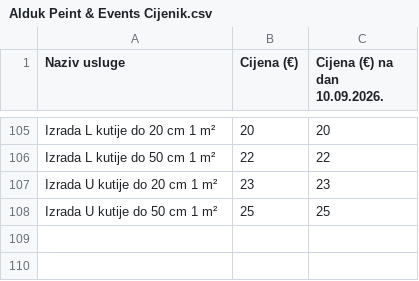
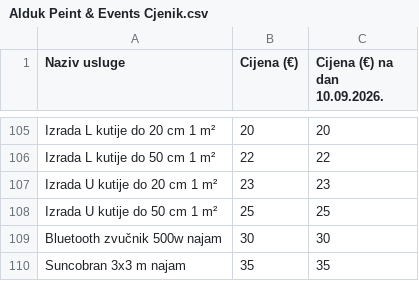
Before and after one commit to Xiphoideuss/alduk-web, a CSV file: assets/cjenik/Alduk Peint & Events Cjenik.csv (was assets/cijenik/Alduk Peint & Events Cijenik.csv), drawn as a sheet; only a part is shown, gaps mark what is left out; the diff names each change by its address in the sheet, - before the commit and + after, or states it on an @@ line.

Commit message:
Ispravak cijena dodan bt zvučnik

```diff
--- a/assets/cijenik/Alduk Peint & Events Cijenik.csv
+++ b/assets/cjenik/Alduk Peint & Events Cjenik.csv
+row 109: Bluetooth zvučnik 500w najam | 30 | 30
+row 110: Suncobran 3x3 m najam | 35 | 35
```
Also changed, not shown: 5 other files.
